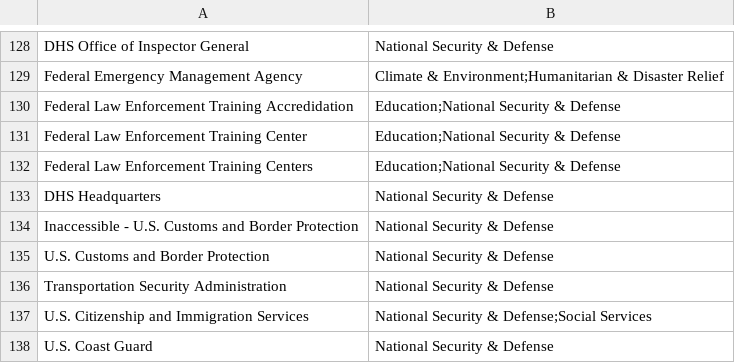
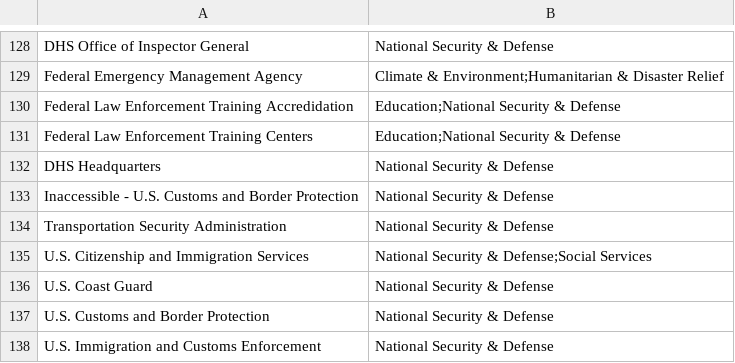
Before and after one commit to datarescueproject/portal, a CSV file: data/baserow/organizations.csv, drawn as a sheet; only a part is shown, gaps mark what is left out; the shorter side is filled out with more unchanged rows; the diff names each change by its address in the sheet, - before the commit and + after, or states it on an @@ line.

```diff
--- a/data/baserow/organizations.csv
+++ b/data/baserow/organizations.csv
-row 131: Federal Law Enforcement Training Center | Education;National Security & Defense
-row 135: U.S. Customs and Border Protection | National Security & Defense
```
